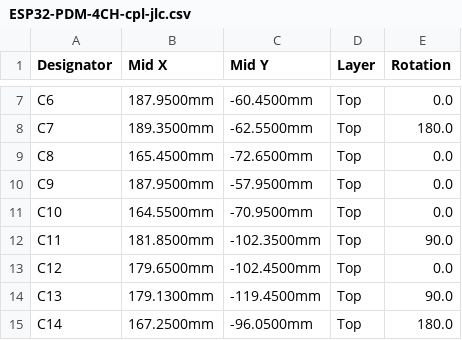
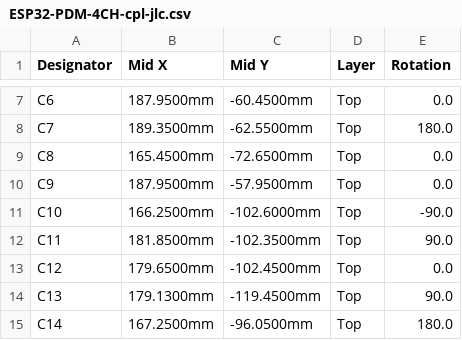
Before and after one commit to plektra/ESP32-PDM, a CSV file: hardware/pdm-4ch/fab/ESP32-PDM-4CH-cpl-jlc.csv, drawn as a sheet; only a part is shown, gaps mark what is left out.

```diff
--- a/hardware/pdm-4ch/fab/ESP32-PDM-4CH-cpl-jlc.csv
+++ b/hardware/pdm-4ch/fab/ESP32-PDM-4CH-cpl-jlc.csv
@@ -10,3 +10,3 @@ C8,165.4500mm,-72.6500mm,Top,0.0
 C9,187.9500mm,-57.9500mm,Top,0.0
-C10,164.5500mm,-70.9500mm,Top,0.0
+C10,166.2500mm,-102.6000mm,Top,-90.0
 C11,181.8500mm,-102.3500mm,Top,90.0
```
Also changed, not shown: 4 other files.
